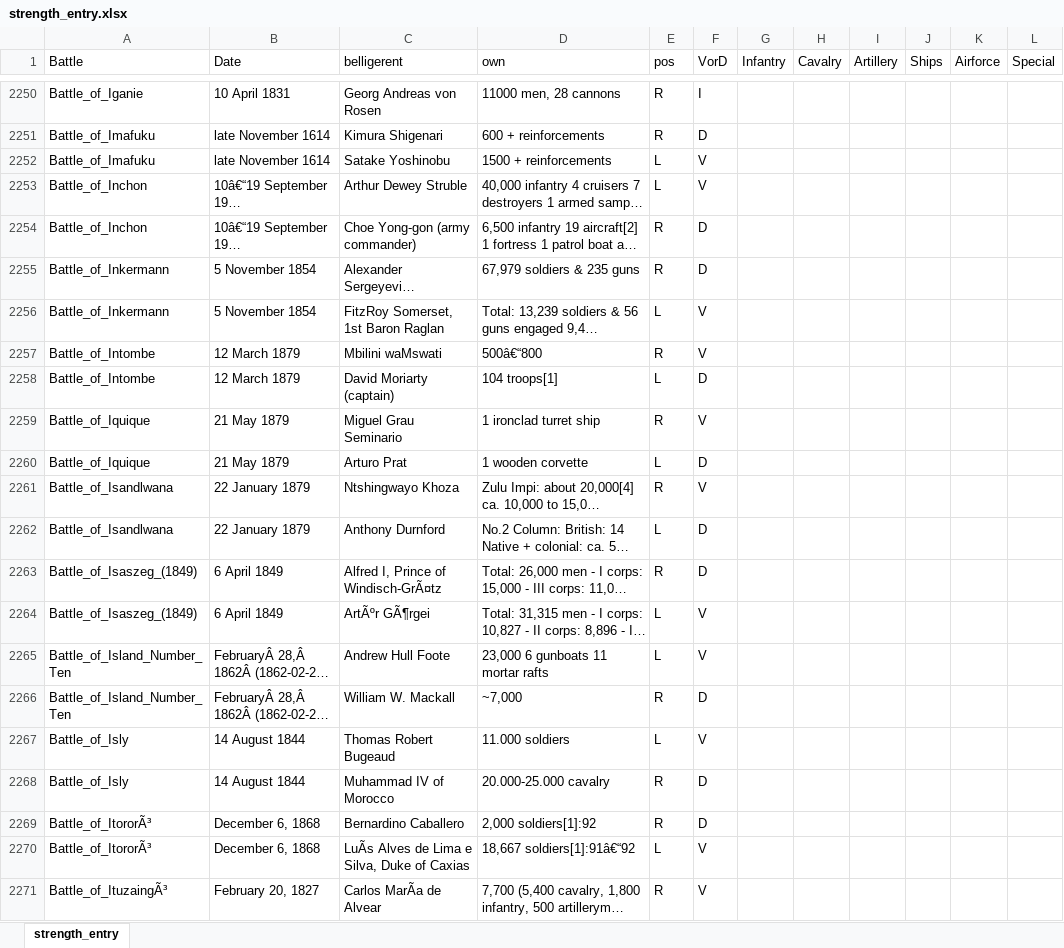
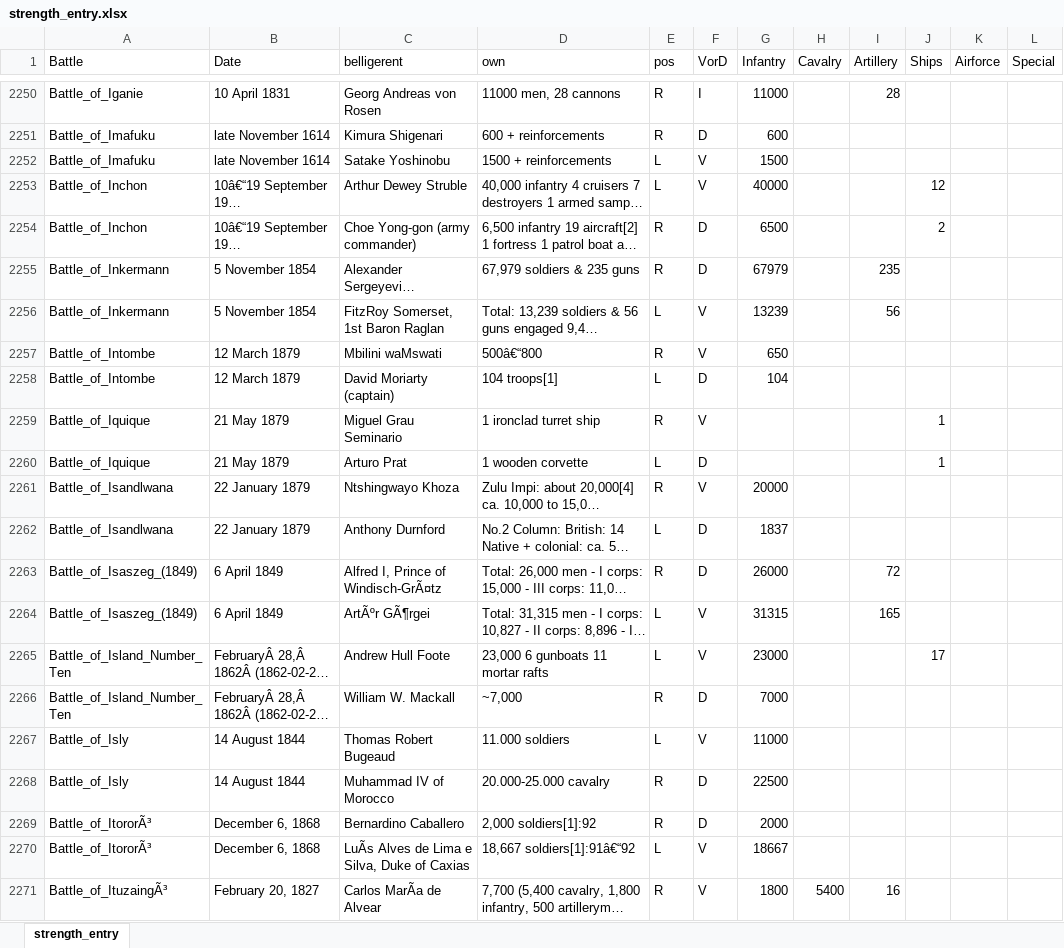
Before and after one commit to ethanarsht/military_rankings, an Excel workbook: strength_entry.xlsx, sheet strength_entry, drawn as a sheet; only a part is shown, gaps mark what is left out; long unchanged cells end in …; values as stored, in another font and other column widths than the file's, no borders; table styles not drawn; the diff covers the shown part only; the diff names each change by its address in the sheet, - before the commit and + after, or states it on an @@ line.

Commit message:
strength

```diff
--- a/strength_entry.xlsx (sheet strength_entry)
+++ b/strength_entry.xlsx (sheet strength_entry)
-G2250 (Infantry): (empty)
+G2250 (Infantry): 11000
-I2250 (Artillery): (empty)
+I2250 (Artillery): 28
-G2251 (Infantry): (empty)
+G2251 (Infantry): 600
-G2252 (Infantry): (empty)
+G2252 (Infantry): 1500
-G2253 (Infantry): (empty)
+G2253 (Infantry): 40000
-J2253 (Ships): (empty)
+J2253 (Ships): 12
-G2254 (Infantry): (empty)
+G2254 (Infantry): 6500
-J2254 (Ships): (empty)
+J2254 (Ships): 2
-G2255 (Infantry): (empty)
+G2255 (Infantry): 67979
-I2255 (Artillery): (empty)
+I2255 (Artillery): 235
-G2256 (Infantry): (empty)
+G2256 (Infantry): 13239
-I2256 (Artillery): (empty)
+I2256 (Artillery): 56
-G2257 (Infantry): (empty)
+G2257 (Infantry): 650
-G2258 (Infantry): (empty)
+G2258 (Infantry): 104
-J2259:J2260 (Ships): (empty)
+J2259:J2260 (Ships): 1
-G2261 (Infantry): (empty)
+G2261 (Infantry): 20000
-G2262 (Infantry): (empty)
+G2262 (Infantry): 1837
-G2263 (Infantry): (empty)
+G2263 (Infantry): 26000
-I2263 (Artillery): (empty)
+I2263 (Artillery): 72
-G2264 (Infantry): (empty)
+G2264 (Infantry): 31315
-I2264 (Artillery): (empty)
+I2264 (Artillery): 165
-G2265 (Infantry): (empty)
+G2265 (Infantry): 23000
-J2265 (Ships): (empty)
+J2265 (Ships): 17
-G2266 (Infantry): (empty)
+G2266 (Infantry): 7000
-G2267 (Infantry): (empty)
+G2267 (Infantry): 11000
-G2268 (Infantry): (empty)
+G2268 (Infantry): 22500
-G2269 (Infantry): (empty)
+G2269 (Infantry): 2000
-G2270 (Infantry): (empty)
+G2270 (Infantry): 18667
-G2271 (Infantry): (empty)
+G2271 (Infantry): 1800
-H2271 (Cavalry): (empty)
+H2271 (Cavalry): 5400
-I2271 (Artillery): (empty)
+I2271 (Artillery): 16
```
Also changed, not shown: 900 edited cells elsewhere in this sheet.
